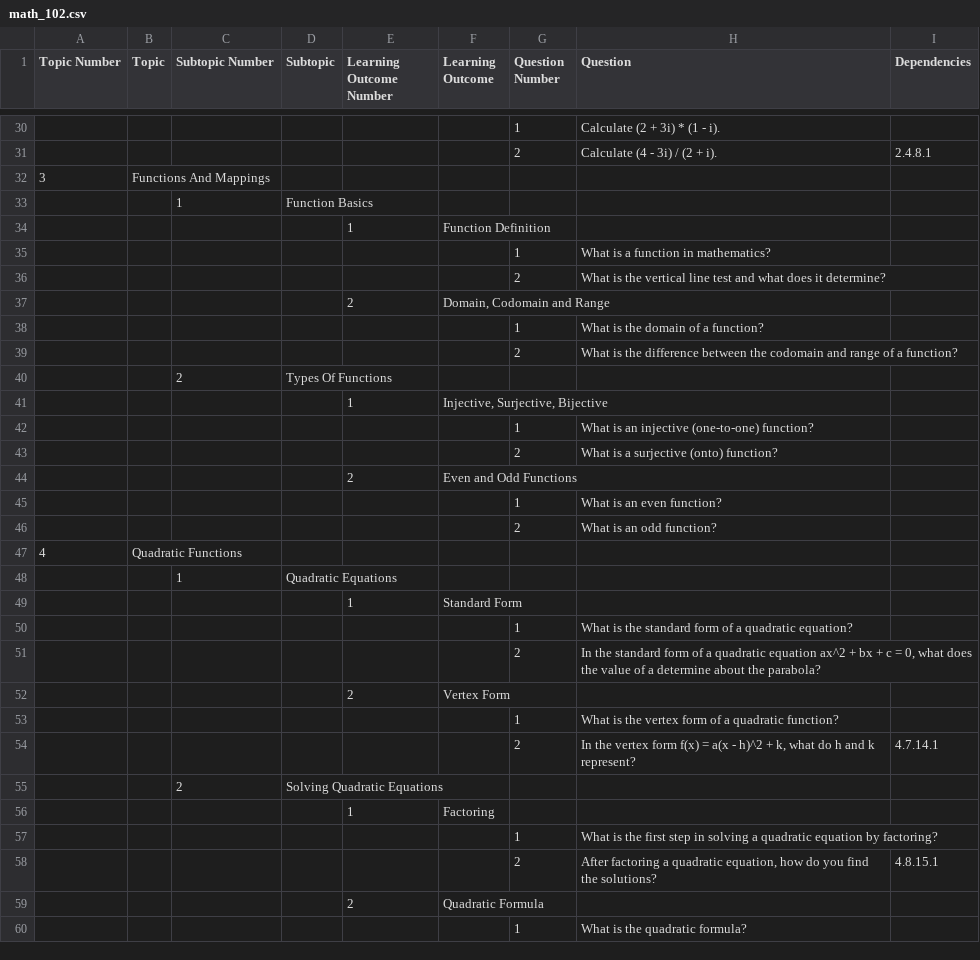
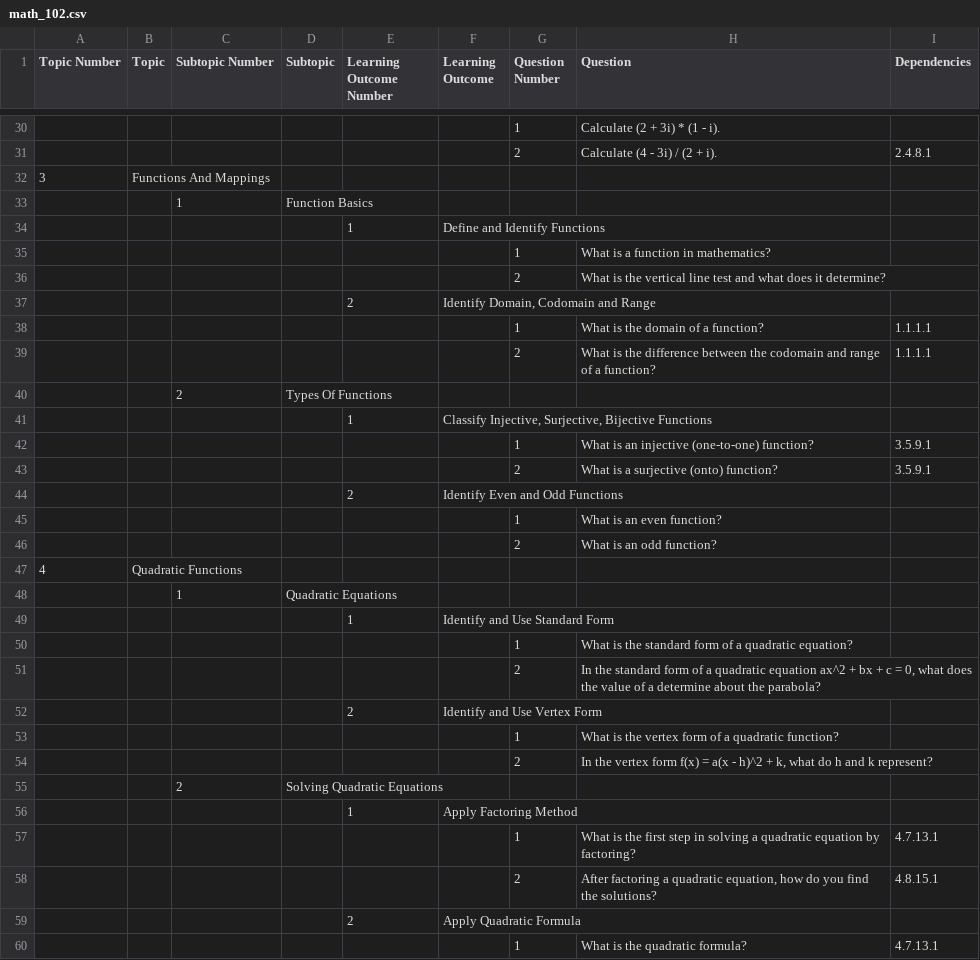
Before and after one commit to HamzaFarhan/VU, a CSV file: math_102.csv, drawn as a sheet; only a part is shown, gaps mark what is left out; the diff covers the shown part only.

```diff
--- a/math_102.csv
+++ b/math_102.csv
@@ -33,13 +33,13 @@ Topic Number,Topic,Subtopic Number,Subtopic,Learning Outcome Number,Learning Out
 ,,1,Function Basics,,,,,
-,,,,1,Function Definition,,,
+,,,,1,Define and Identify Functions,,,
 ,,,,,,1,What is a function in mathematics?,
 ,,,,,,2,What is the vertical line test and what does it determine?,
-,,,,2,"Domain, Codomain and Range",,,
-,,,,,,1,What is the domain of a function?,
-,,,,,,2,What is the difference between the codomain and range of a function?,
+,,,,2,"Identify Domain, Codomain and Range",,,
+,,,,,,1,What is the domain of a function?,1.1.1.1
+,,,,,,2,What is the difference between the codomain and range of a function?,1.1.1.1
 ,,2,Types Of Functions,,,,,
-,,,,1,"Injective, Surjective, Bijective",,,
-,,,,,,1,What is an injective (one-to-one) function?,
-,,,,,,2,What is a surjective (onto) function?,
-,,,,2,Even and Odd Functions,,,
+,,,,1,"Classify Injective, Surjective, Bijective Functions",,,
+,,,,,,1,What is an injective (one-to-one) function?,3.5.9.1
+,,,,,,2,What is a surjective (onto) function?,3.5.9.1
+,,,,2,Identify Even and Odd Functions,,,
 ,,,,,,1,What is an even function?,
@@ -48,13 +48,13 @@ Topic Number,Topic,Subtopic Number,Subtopic,Learning Outcome Number,Learning Out
 ,,1,Quadratic Equations,,,,,
-,,,,1,Standard Form,,,
+,,,,1,Identify and Use Standard Form,,,
 ,,,,,,1,What is the standard form of a quadratic equation?,
 ,,,,,,2,"In the standard form of a quadratic equation ax^2 + bx + c = 0, what does the value of a determine about the parabola?",
-,,,,2,Vertex Form,,,
+,,,,2,Identify and Use Vertex Form,,,
 ,,,,,,1,What is the vertex form of a quadratic function?,
-,,,,,,2,"In the vertex form f(x) = a(x - h)^2 + k, what do h and k represent?",4.7.14.1
+,,,,,,2,"In the vertex form f(x) = a(x - h)^2 + k, what do h and k represent?",
 ,,2,Solving Quadratic Equations,,,,,
-,,,,1,Factoring,,,
-,,,,,,1,What is the first step in solving a quadratic equation by factoring?,
+,,,,1,Apply Factoring Method,,,
+,,,,,,1,What is the first step in solving a quadratic equation by factoring?,4.7.13.1
 ,,,,,,2,"After factoring a quadratic equation, how do you find the solutions?",4.8.15.1
-,,,,2,Quadratic Formula,,,
-,,,,,,1,What is the quadratic formula?,
+,,,,2,Apply Quadratic Formula,,,
+,,,,,,1,What is the quadratic formula?,4.7.13.1
```
Also changed, not shown: 30 removed rows and 57 edited cells elsewhere in this file.
